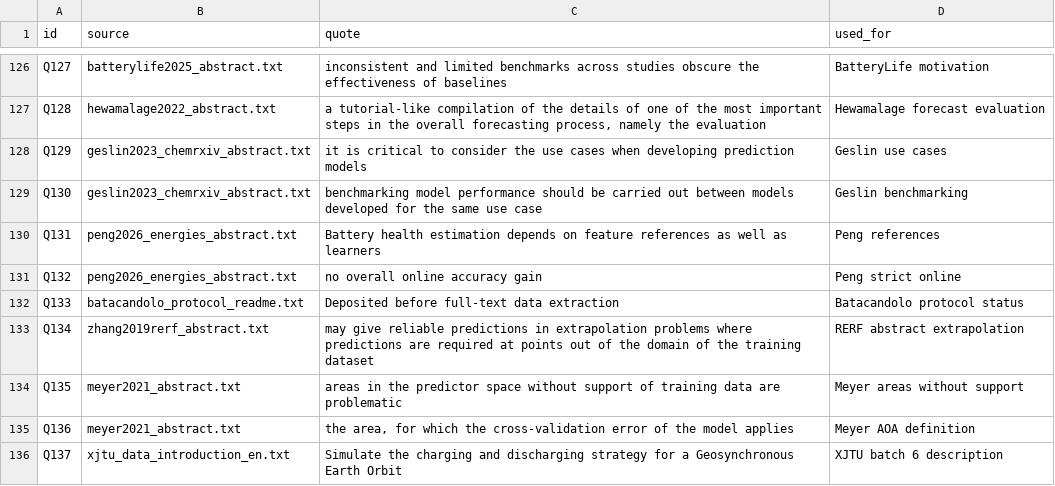
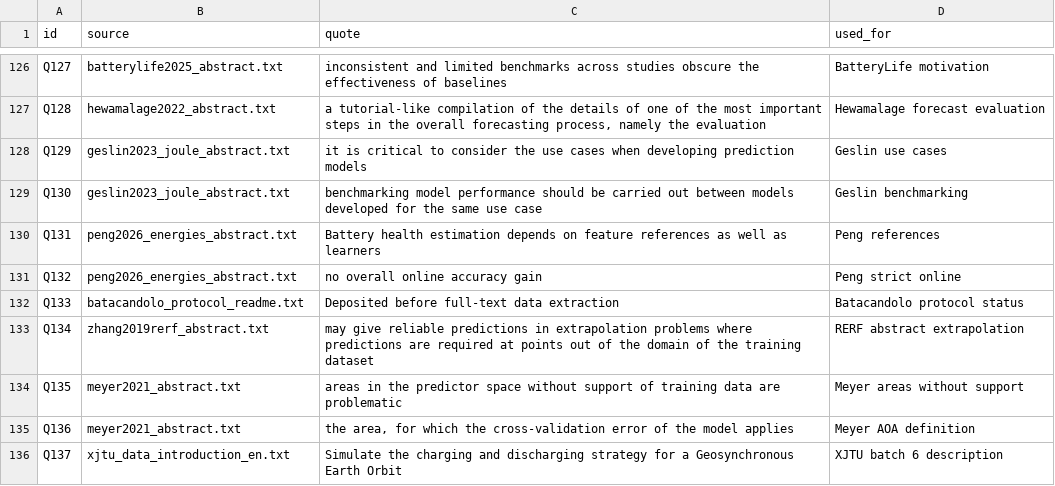
Before and after one commit to HuyHoangLe0201/soh-validity-repro, a CSV file: paper/quotes.csv, drawn as a sheet; only a part is shown, gaps mark what is left out.

```diff
--- a/paper/quotes.csv
+++ b/paper/quotes.csv
@@ -127,4 +127,4 @@ Q127,batterylife2025_abstract.txt,inconsistent and limited benchmarks across stu
 Q128,hewamalage2022_abstract.txt,"a tutorial-like compilation of the details of one of the most important steps in the overall forecasting process, namely the evaluation",Hewamalage forecast evaluation
-Q129,geslin2023_chemrxiv_abstract.txt,it is critical to consider the use cases when developing prediction models,Geslin use cases
-Q130,geslin2023_chemrxiv_abstract.txt,benchmarking model performance should be carried out between models developed for the same use case,Geslin benchmarking
+Q129,geslin2023_joule_abstract.txt,it is critical to consider the use cases when developing prediction models,Geslin use cases
+Q130,geslin2023_joule_abstract.txt,benchmarking model performance should be carried out between models developed for the same use case,Geslin benchmarking
 Q131,peng2026_energies_abstract.txt,Battery health estimation depends on feature references as well as learners,Peng references
```
Also changed, not shown: 3 other files.
